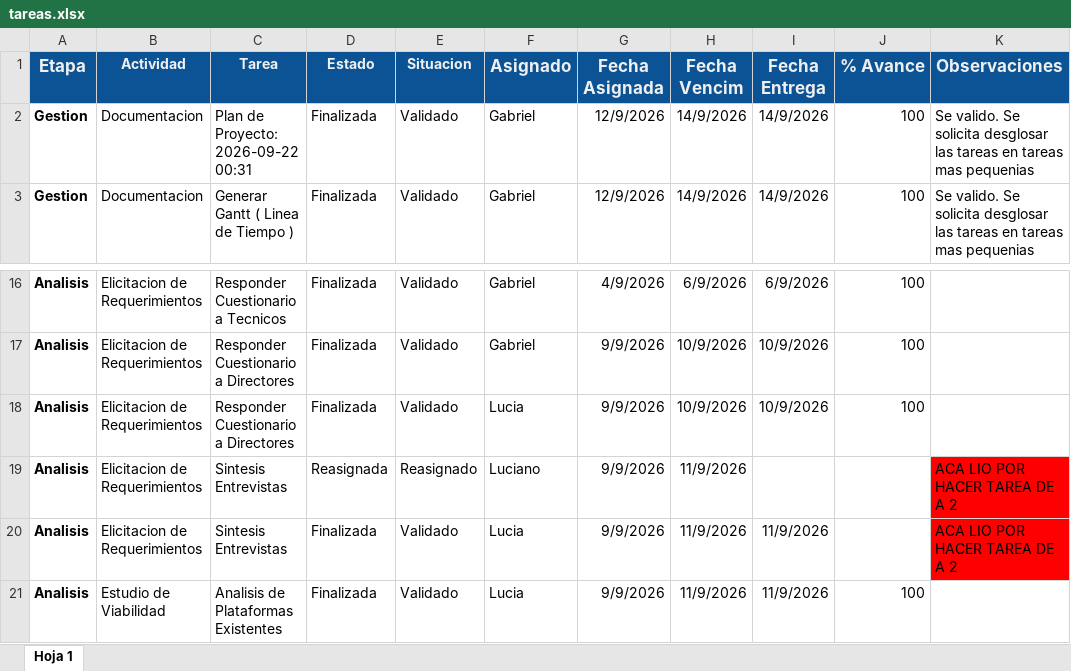
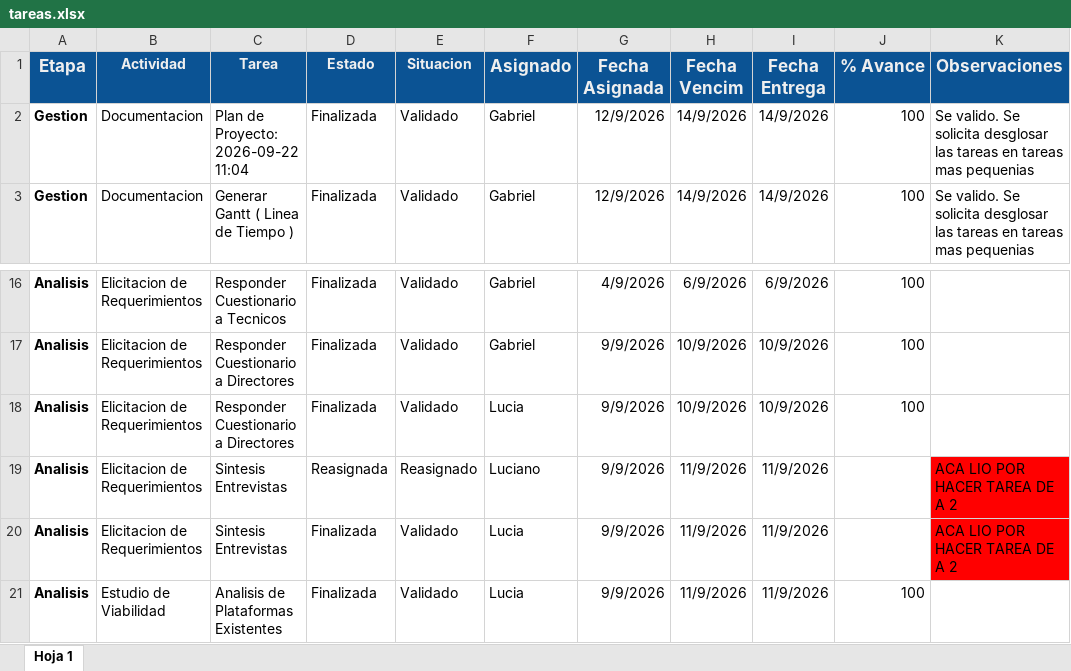
Before and after one commit to gabrieltarela/ingenieriasoftware, an Excel workbook: tareas.xlsx, sheet Hoja 1, drawn as a sheet; only a part is shown, gaps mark what is left out; values as stored, in another font and other column widths than the file's, no borders; charts and pictures and conditional formats not drawn; the diff covers the shown part only; the diff names each change by its address in the sheet, - before the commit and + after, or states it on an @@ line.

```diff
--- a/tareas.xlsx (sheet Hoja 1)
+++ b/tareas.xlsx (sheet Hoja 1)
-C2 (Tarea): Plan de Proyecto: 2026-09-22 00:31
+C2 (Tarea): Plan de Proyecto: 2026-09-22 11:04
-I19 (Fecha Entrega): (empty)
+I19 (Fecha Entrega): 11/9/2026
```
Also changed, not shown: 3 added rows and 46 edited cells elsewhere in this sheet.
